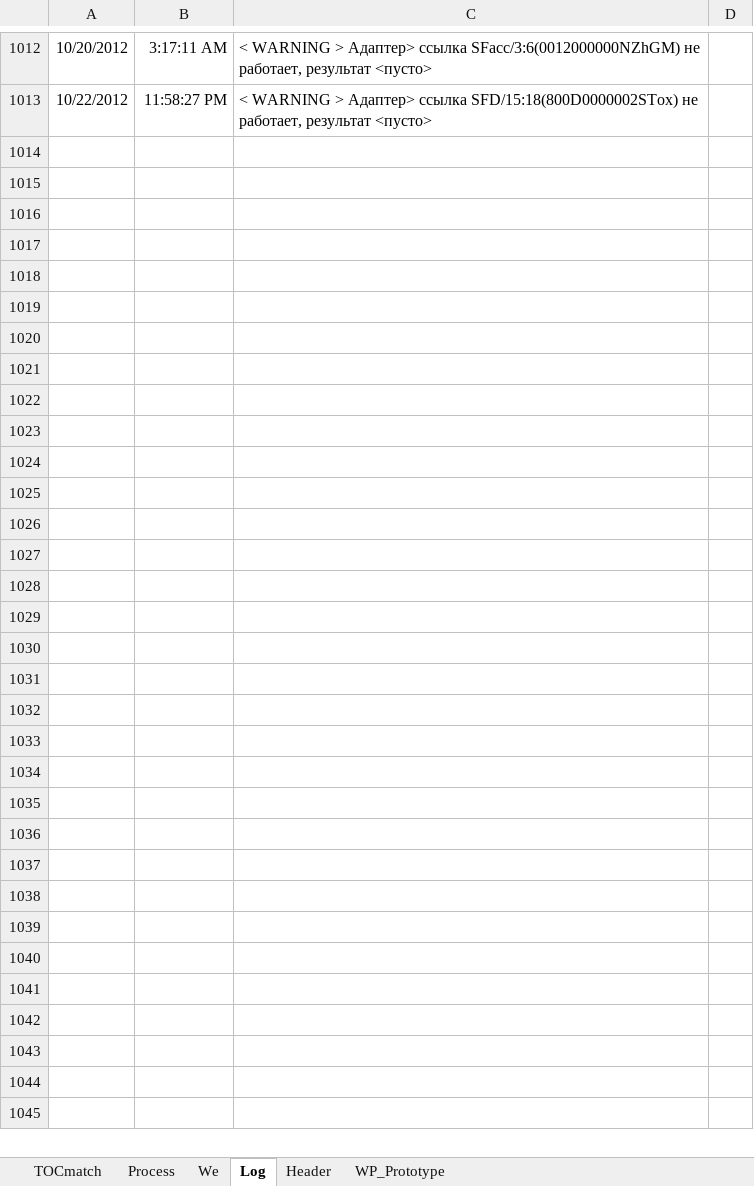
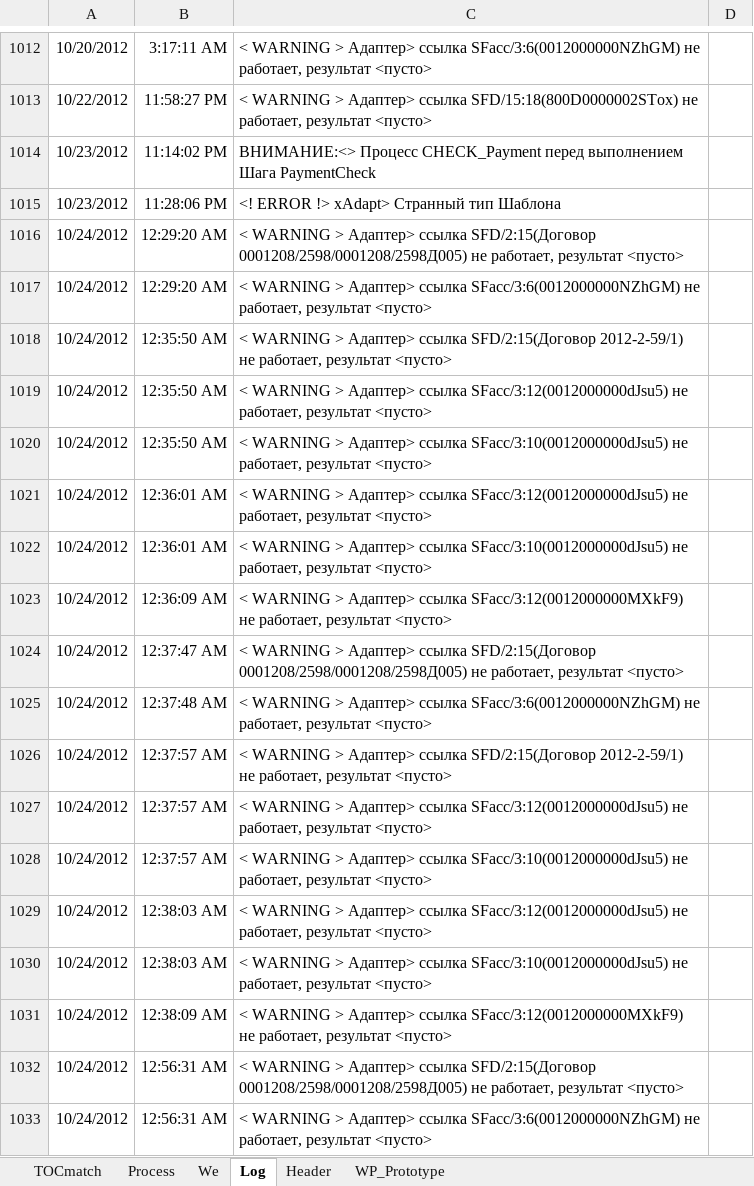
Before and after one commit to PavelKhrapkin/match, an Excel workbook: match2.0/match.xlsm, sheet Log, drawn as a sheet; only a part is shown, gaps mark what is left out; values as stored, in another font and other column widths than the file's, no borders; charts and pictures not drawn; the diff covers the shown part only; the diff names each change by its address in the sheet, - before the commit and + after, or states it on an @@ line.

```diff
--- a/match2.0/match.xlsm (sheet Log)
+++ b/match2.0/match.xlsm (sheet Log)
+row 1014: 10/23/2012 | 11:14:02 PM | ВНИМАНИЕ:<> Процесс CHECK_Payment перед выполнением Шага PaymentCheck
+row 1015: 10/23/2012 | 11:28:06 PM | <! ERROR !> xAdapt> Странный тип Шаблона
+row 1016: 10/24/2012 | 12:29:20 AM | < WARNING > Адаптер> ссылка SFD/2:15(Договор 0001208/2598/0001208/2598Д005) не работает, результат <пусто>
+row 1017: 10/24/2012 | 12:29:20 AM | < WARNING > Адаптер> ссылка SFacc/3:6(0012000000NZhGM) не работает, результат <пусто>
+row 1018: 10/24/2012 | 12:35:50 AM | < WARNING > Адаптер> ссылка SFD/2:15(Договор 2012-2-59/1) не работает, результат <пусто>
+row 1019: 10/24/2012 | 12:35:50 AM | < WARNING > Адаптер> ссылка SFacc/3:12(0012000000dJsu5) не работает, результат <пусто>
+row 1020: 10/24/2012 | 12:35:50 AM | < WARNING > Адаптер> ссылка SFacc/3:10(0012000000dJsu5) не работает, результат <пусто>
+row 1021: 10/24/2012 | 12:36:01 AM | < WARNING > Адаптер> ссылка SFacc/3:12(0012000000dJsu5) не работает, результат <пусто>
+row 1022: 10/24/2012 | 12:36:01 AM | < WARNING > Адаптер> ссылка SFacc/3:10(0012000000dJsu5) не работает, результат <пусто>
+row 1023: 10/24/2012 | 12:36:09 AM | < WARNING > Адаптер> ссылка SFacc/3:12(0012000000MXkF9) не работает, результат <пусто>
+row 1024: 10/24/2012 | 12:37:47 AM | < WARNING > Адаптер> ссылка SFD/2:15(Договор 0001208/2598/0001208/2598Д005) не работает, результат <пусто>
+row 1025: 10/24/2012 | 12:37:48 AM | < WARNING > Адаптер> ссылка SFacc/3:6(0012000000NZhGM) не работает, результат <пусто>
+row 1026: 10/24/2012 | 12:37:57 AM | < WARNING > Адаптер> ссылка SFD/2:15(Договор 2012-2-59/1) не работает, результат <пусто>
+row 1027: 10/24/2012 | 12:37:57 AM | < WARNING > Адаптер> ссылка SFacc/3:12(0012000000dJsu5) не работает, результат <пусто>
+row 1028: 10/24/2012 | 12:37:57 AM | < WARNING > Адаптер> ссылка SFacc/3:10(0012000000dJsu5) не работает, результат <пусто>
+row 1029: 10/24/2012 | 12:38:03 AM | < WARNING > Адаптер> ссылка SFacc/3:12(0012000000dJsu5) не работает, результат <пусто>
+row 1030: 10/24/2012 | 12:38:03 AM | < WARNING > Адаптер> ссылка SFacc/3:10(0012000000dJsu5) не работает, результат <пусто>
+row 1031: 10/24/2012 | 12:38:09 AM | < WARNING > Адаптер> ссылка SFacc/3:12(0012000000MXkF9) не работает, результат <пусто>
+row 1032: 10/24/2012 | 12:56:31 AM | < WARNING > Адаптер> ссылка SFD/2:15(Договор 0001208/2598/0001208/2598Д005) не работает, результат <пусто>
+row 1033: 10/24/2012 | 12:56:31 AM | < WARNING > Адаптер> ссылка SFacc/3:6(0012000000NZhGM) не работает, результат <пусто>
```
Also changed, not shown: 73 added rows and 1 edited cell elsewhere in this sheet, sheet WP_Prototype, sheet Process, sheet TOCmatch.
